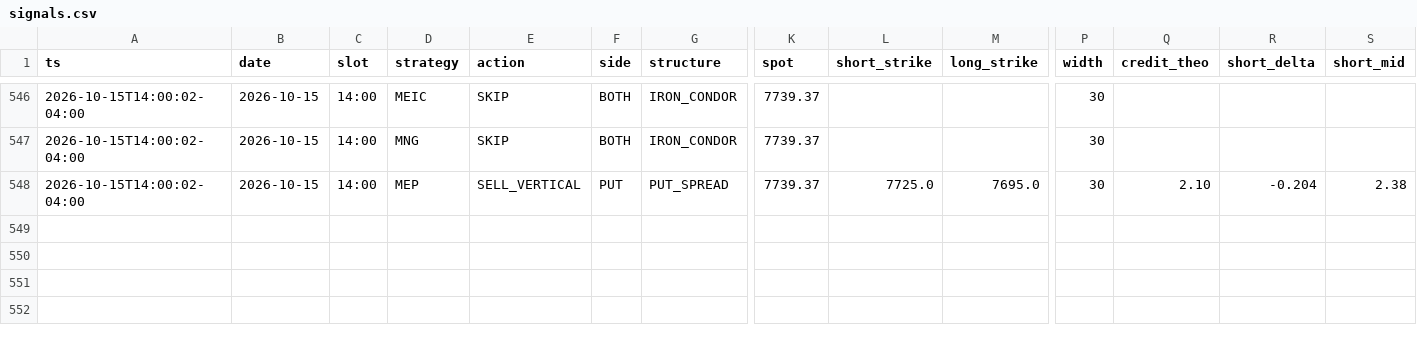
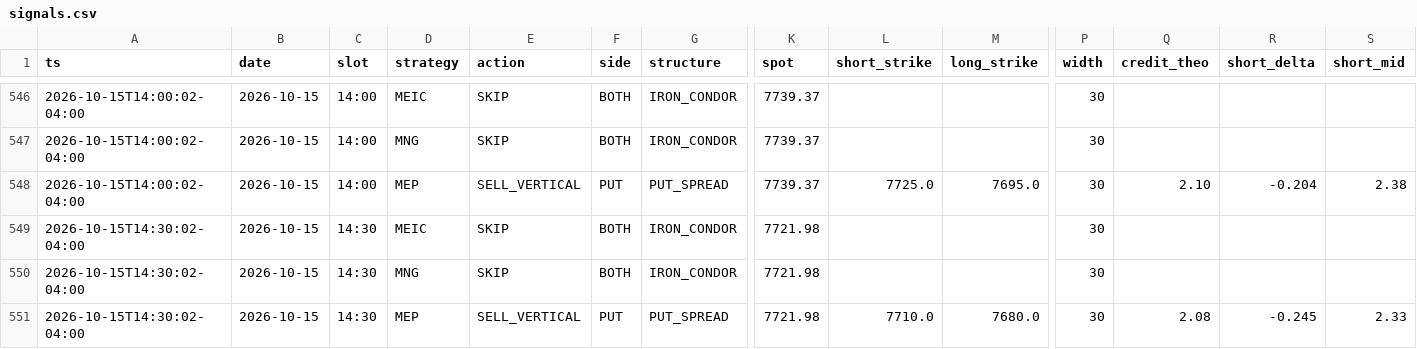
Before and after one commit to alwahedi-netizen/spx-0DTE-v1, a CSV file: data/paper/signals.csv, drawn as a sheet; only a part is shown, gaps mark what is left out; rows hold the shown columns only; the diff names each change by its address in the sheet, - before the commit and + after, or states it on an @@ line.

```diff
--- a/data/paper/signals.csv
+++ b/data/paper/signals.csv
+row 549: 2026-10-15T14:30:02-04:00 | 2026-10-15 | 14:30 | MEIC | SKIP | BOTH | IRON_CONDOR | 7721.98 |  |  | 30
+row 550: 2026-10-15T14:30:02-04:00 | 2026-10-15 | 14:30 | MNG | SKIP | BOTH | IRON_CONDOR | 7721.98 |  |  | 30
+row 551: 2026-10-15T14:30:02-04:00 | 2026-10-15 | 14:30 | MEP | SELL_VERTICAL | PUT | PUT_SPREAD | 7721.98 | 7710.0 | 7680.0 | 30 | 2.08 | -0.245 | 2.33
```
Also changed, not shown: data/paper/positions.csv, 2 other files.
